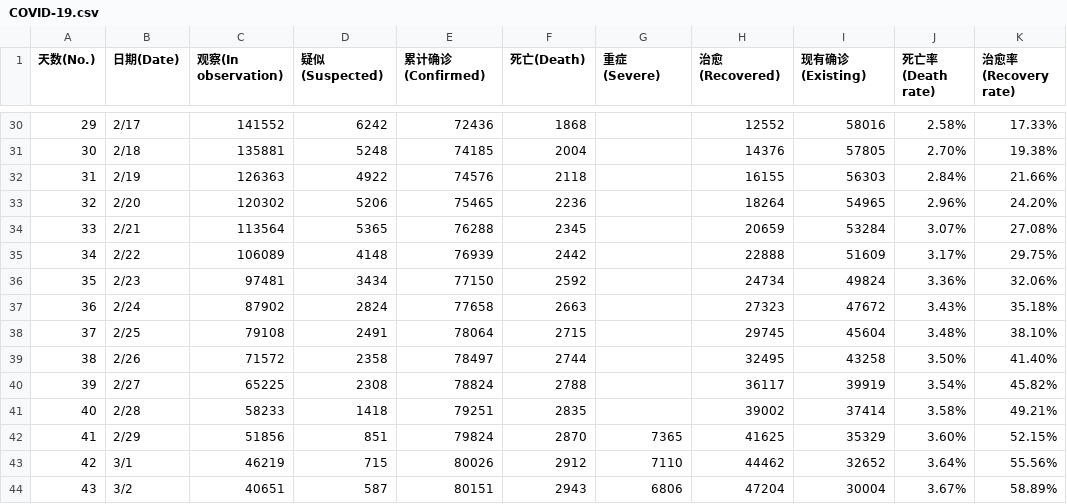
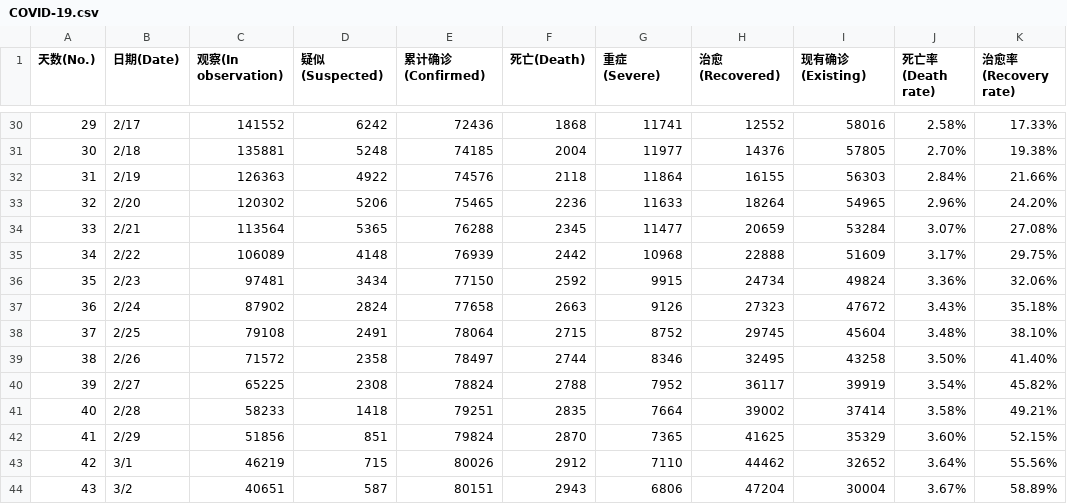
Before and after one commit to imcort/COVID-19_CSVData, a CSV file: COVID-19.csv, drawn as a sheet; only a part is shown, gaps mark what is left out; the diff covers the shown part only.

Commit message:
Updated previous blank severe data

```diff
--- a/COVID-19.csv
+++ b/COVID-19.csv
@@ -30,13 +30,13 @@
-29,2/17,141552 ,6242 ,72436 ,1868 ,,12552 ,58016 ,2.58%,17.33%
-30,2/18,135881 ,5248 ,74185 ,2004 ,,14376 ,57805 ,2.70%,19.38%
-31,2/19,126363 ,4922 ,74576 ,2118 ,,16155 ,56303 ,2.84%,21.66%
-32,2/20,120302 ,5206 ,75465 ,2236 ,,18264 ,54965 ,2.96%,24.20%
-33,2/21,113564 ,5365 ,76288 ,2345 ,,20659 ,53284 ,3.07%,27.08%
-34,2/22,106089 ,4148 ,76939 ,2442 ,,22888 ,51609 ,3.17%,29.75%
-35,2/23,97481 ,3434 ,77150 ,2592 ,,24734 ,49824 ,3.36%,32.06%
-36,2/24,87902 ,2824 ,77658 ,2663 ,,27323 ,47672 ,3.43%,35.18%
-37,2/25,79108 ,2491 ,78064 ,2715 ,,29745 ,45604 ,3.48%,38.10%
-38,2/26,71572 ,2358 ,78497 ,2744 ,,32495 ,43258 ,3.50%,41.40%
-39,2/27,65225 ,2308 ,78824 ,2788 ,,36117 ,39919 ,3.54%,45.82%
-40,2/28,58233 ,1418 ,79251 ,2835 ,,39002 ,37414 ,3.58%,49.21%
+29,2/17,141552 ,6242 ,72436 ,1868 ,11741 ,12552 ,58016 ,2.58%,17.33%
+30,2/18,135881 ,5248 ,74185 ,2004 ,11977 ,14376 ,57805 ,2.70%,19.38%
+31,2/19,126363 ,4922 ,74576 ,2118 ,11864 ,16155 ,56303 ,2.84%,21.66%
+32,2/20,120302 ,5206 ,75465 ,2236 ,11633 ,18264 ,54965 ,2.96%,24.20%
+33,2/21,113564 ,5365 ,76288 ,2345 ,11477 ,20659 ,53284 ,3.07%,27.08%
+34,2/22,106089 ,4148 ,76939 ,2442 ,10968 ,22888 ,51609 ,3.17%,29.75%
+35,2/23,97481 ,3434 ,77150 ,2592 ,9915 ,24734 ,49824 ,3.36%,32.06%
+36,2/24,87902 ,2824 ,77658 ,2663 ,9126 ,27323 ,47672 ,3.43%,35.18%
+37,2/25,79108 ,2491 ,78064 ,2715 ,8752 ,29745 ,45604 ,3.48%,38.10%
+38,2/26,71572 ,2358 ,78497 ,2744 ,8346 ,32495 ,43258 ,3.50%,41.40%
+39,2/27,65225 ,2308 ,78824 ,2788 ,7952 ,36117 ,39919 ,3.54%,45.82%
+40,2/28,58233 ,1418 ,79251 ,2835 ,7664 ,39002 ,37414 ,3.58%,49.21%
 41,2/29,51856 ,851 ,79824 ,2870 ,7365 ,41625 ,35329 ,3.60%,52.15%
```
Also changed, not shown: 27 edited cells elsewhere in this file.
